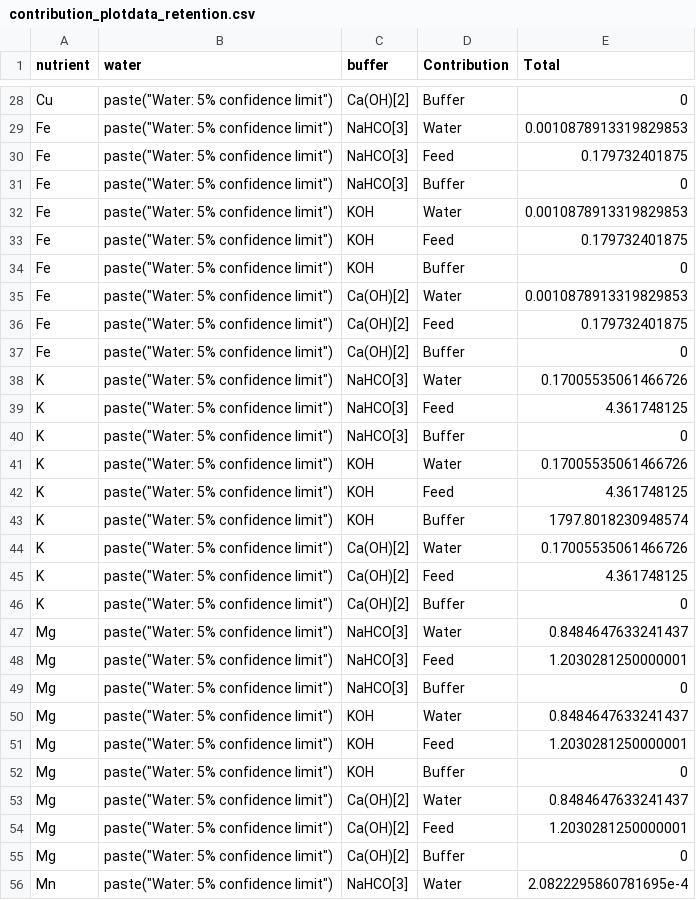
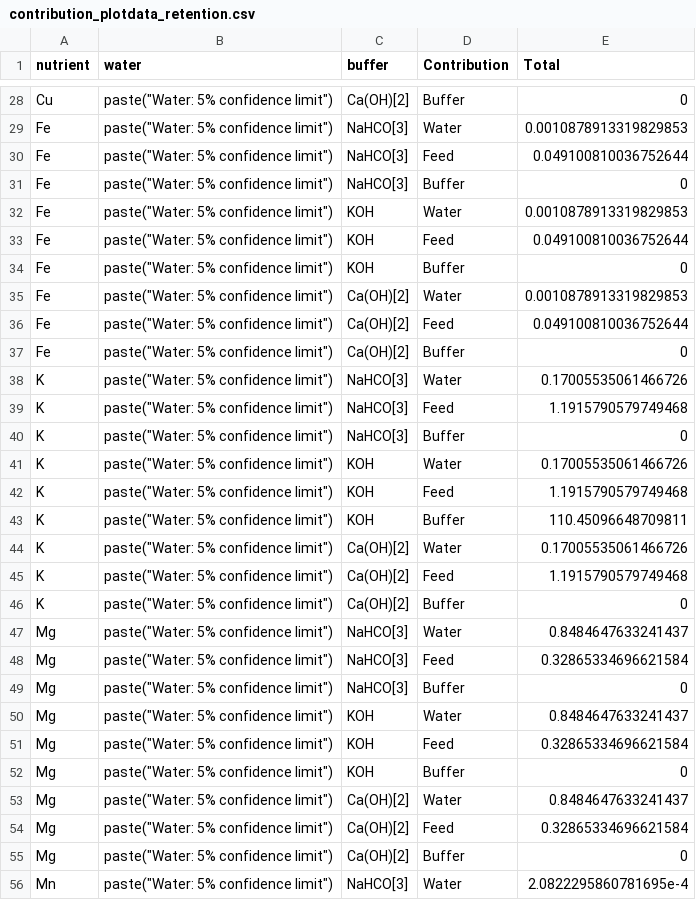
Before and after one commit to TellAnAx/apo-sub-1, a CSV file: results/contribution_plotdata_retention.csv, drawn as a sheet; only a part is shown, gaps mark what is left out; the diff covers the shown part only.

```diff
--- a/results/contribution_plotdata_retention.csv
+++ b/results/contribution_plotdata_retention.csv
@@ -29,27 +29,27 @@ Cu,"paste(""Water: 5% confidence limit"")",Ca(OH)[2],Buffer,0
 Fe,"paste(""Water: 5% confidence limit"")",NaHCO[3],Water,0.0010878913319829853
-Fe,"paste(""Water: 5% confidence limit"")",NaHCO[3],Feed,0.179732401875
+Fe,"paste(""Water: 5% confidence limit"")",NaHCO[3],Feed,0.049100810036752644
 Fe,"paste(""Water: 5% confidence limit"")",NaHCO[3],Buffer,0
 Fe,"paste(""Water: 5% confidence limit"")",KOH,Water,0.0010878913319829853
-Fe,"paste(""Water: 5% confidence limit"")",KOH,Feed,0.179732401875
+Fe,"paste(""Water: 5% confidence limit"")",KOH,Feed,0.049100810036752644
 Fe,"paste(""Water: 5% confidence limit"")",KOH,Buffer,0
 Fe,"paste(""Water: 5% confidence limit"")",Ca(OH)[2],Water,0.0010878913319829853
-Fe,"paste(""Water: 5% confidence limit"")",Ca(OH)[2],Feed,0.179732401875
+Fe,"paste(""Water: 5% confidence limit"")",Ca(OH)[2],Feed,0.049100810036752644
 Fe,"paste(""Water: 5% confidence limit"")",Ca(OH)[2],Buffer,0
 K,"paste(""Water: 5% confidence limit"")",NaHCO[3],Water,0.17005535061466726
-K,"paste(""Water: 5% confidence limit"")",NaHCO[3],Feed,4.361748125
+K,"paste(""Water: 5% confidence limit"")",NaHCO[3],Feed,1.1915790579749468
 K,"paste(""Water: 5% confidence limit"")",NaHCO[3],Buffer,0
 K,"paste(""Water: 5% confidence limit"")",KOH,Water,0.17005535061466726
-K,"paste(""Water: 5% confidence limit"")",KOH,Feed,4.361748125
-K,"paste(""Water: 5% confidence limit"")",KOH,Buffer,1797.8018230948574
+K,"paste(""Water: 5% confidence limit"")",KOH,Feed,1.1915790579749468
+K,"paste(""Water: 5% confidence limit"")",KOH,Buffer,110.45096648709811
 K,"paste(""Water: 5% confidence limit"")",Ca(OH)[2],Water,0.17005535061466726
-K,"paste(""Water: 5% confidence limit"")",Ca(OH)[2],Feed,4.361748125
+K,"paste(""Water: 5% confidence limit"")",Ca(OH)[2],Feed,1.1915790579749468
 K,"paste(""Water: 5% confidence limit"")",Ca(OH)[2],Buffer,0
 Mg,"paste(""Water: 5% confidence limit"")",NaHCO[3],Water,0.8484647633241437
-Mg,"paste(""Water: 5% confidence limit"")",NaHCO[3],Feed,1.2030281250000001
+Mg,"paste(""Water: 5% confidence limit"")",NaHCO[3],Feed,0.32865334696621584
 Mg,"paste(""Water: 5% confidence limit"")",NaHCO[3],Buffer,0
 Mg,"paste(""Water: 5% confidence limit"")",KOH,Water,0.8484647633241437
-Mg,"paste(""Water: 5% confidence limit"")",KOH,Feed,1.2030281250000001
+Mg,"paste(""Water: 5% confidence limit"")",KOH,Feed,0.32865334696621584
 Mg,"paste(""Water: 5% confidence limit"")",KOH,Buffer,0
 Mg,"paste(""Water: 5% confidence limit"")",Ca(OH)[2],Water,0.8484647633241437
-Mg,"paste(""Water: 5% confidence limit"")",Ca(OH)[2],Feed,1.2030281250000001
+Mg,"paste(""Water: 5% confidence limit"")",Ca(OH)[2],Feed,0.32865334696621584
 Mg,"paste(""Water: 5% confidence limit"")",Ca(OH)[2],Buffer,0
```
Also changed, not shown: 80 edited cells elsewhere in this file, interm/contribution_assumptions_summary.csv, results/contribution_assumptions_summary2.csv, 8 other files.
